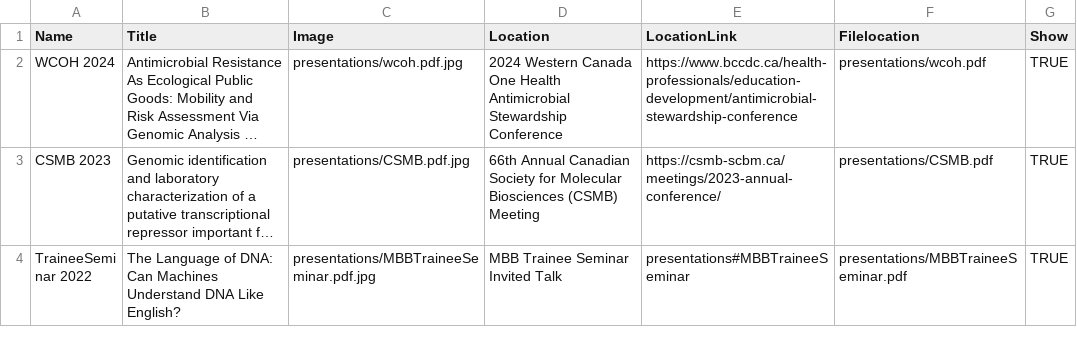
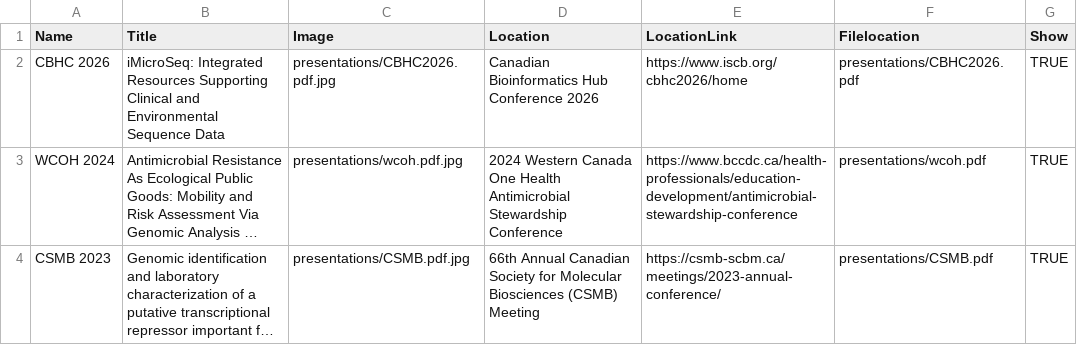
Before and after one commit to bfjia/ProjectGeniusNXT, a TSV file: files/presentation.tsv, drawn as a sheet; only a part is shown; the shorter side is filled out with more unchanged rows; long unchanged cells end in …; the diff names each change by its address in the sheet, - before the commit and + after, or states it on an @@ line.

Commit message:
upload the CBHC poster and create /about page to redirect to /profile

```diff
--- a/files/presentation.tsv
+++ b/files/presentation.tsv
+row 2: CBHC 2026 | iMicroSeq: Integrated Resources Supporting Clinical and Environmental Sequence Data | presentations/CBHC2026.pdf.jpg | Canadian Bioinformatics Hub Conference 2026 | https://www.iscb.org/cbhc2026/home | presentations/CBHC2026.pdf | TRUE
```
Also changed, not shown: 3 other files.
